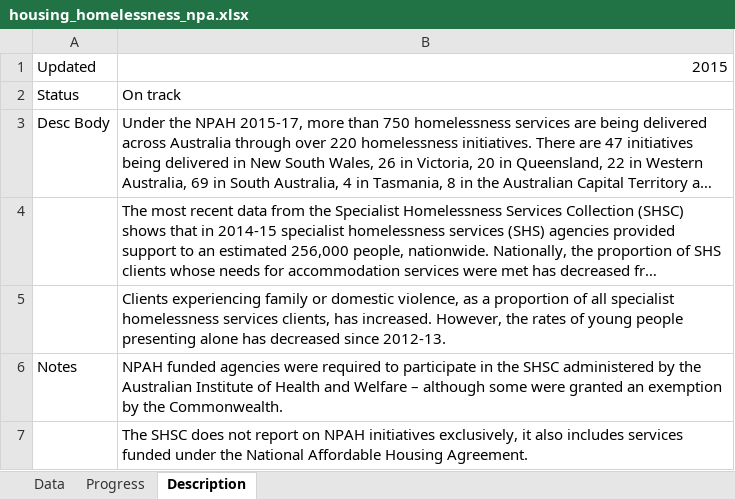
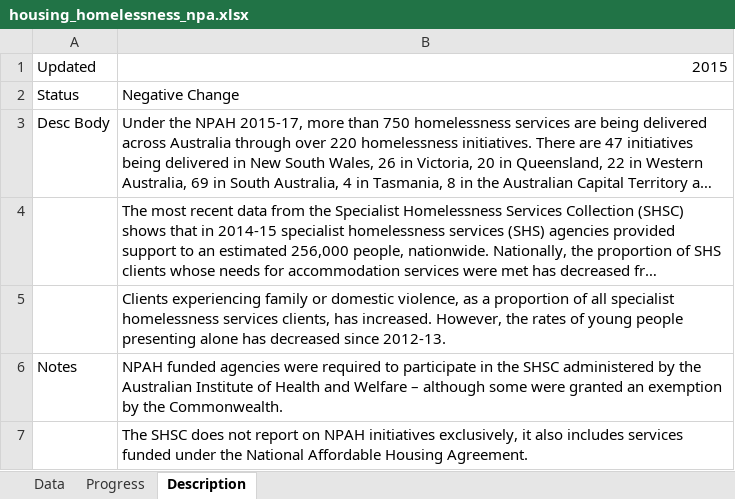
Before and after one commit to NICTA/openboard, an Excel workbook: dashboard_loader/housing_homelessness_npa_uploader/housing_homelessness_npa.xlsx, sheet Description, drawn as a sheet; long unchanged cells end in …; values as stored, in another font and other column widths than the file's, no borders; the diff names each change by its address in the sheet, - before the commit and + after, or states it on an @@ line.

```diff
--- a/dashboard_loader/housing_homelessness_npa_uploader/housing_homelessness_npa.xlsx (sheet Description)
+++ b/dashboard_loader/housing_homelessness_npa_uploader/housing_homelessness_npa.xlsx (sheet Description)
-B2: On track
+B2: Negative Change
```
Also changed, not shown: 9 other files.
